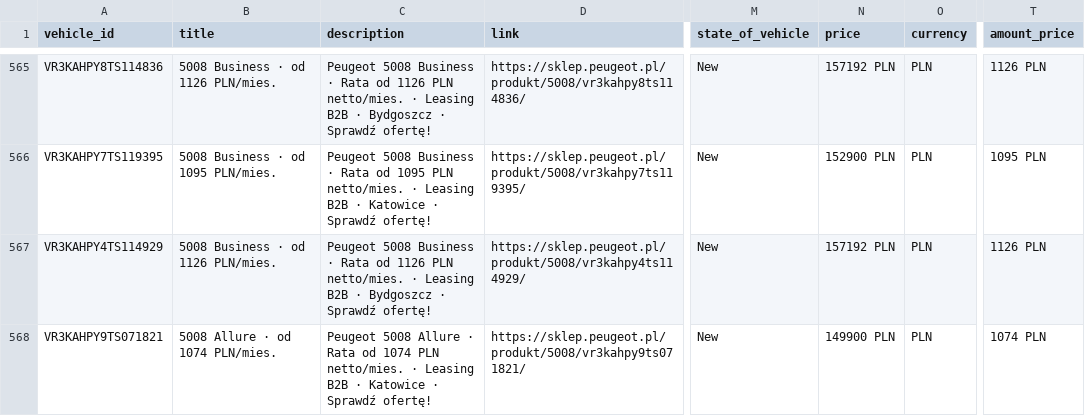
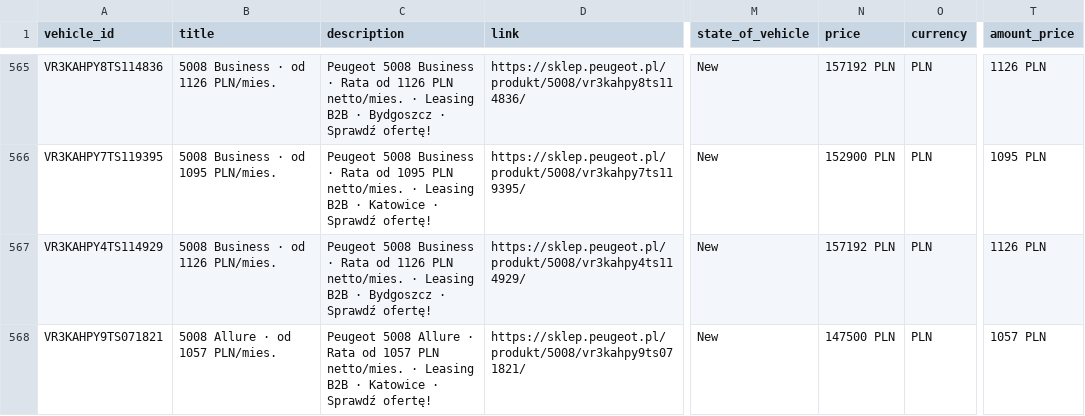
Before and after one commit to Andy11001/-alfa-inventory, a CSV file: data/peugeot_osobowe_inventory.csv, drawn as a sheet; only a part is shown, gaps mark what is left out; the diff covers the shown part only; the diff names each change by its address in the sheet, - before the commit and + after, or states it on an @@ line.

```diff
--- a/data/peugeot_osobowe_inventory.csv
+++ b/data/peugeot_osobowe_inventory.csv
-B568 (title): 5008 Allure · od 1074 PLN/mies.
+B568 (title): 5008 Allure · od 1057 PLN/mies.
-C568 (description): …Rata od 1074 PLN netto/mies.…
+C568 (description): …Rata od 1057 PLN netto/mies.…
-N568 (price): 149900 PLN
+N568 (price): 147500 PLN
-T568 (amount_price): 1074 PLN
+T568 (amount_price): 1057 PLN
```
Also changed, not shown: 64 edited cells elsewhere in this file, data/peugeot_dostawcze_model.csv, data/peugeot_osobowe_model.csv.
